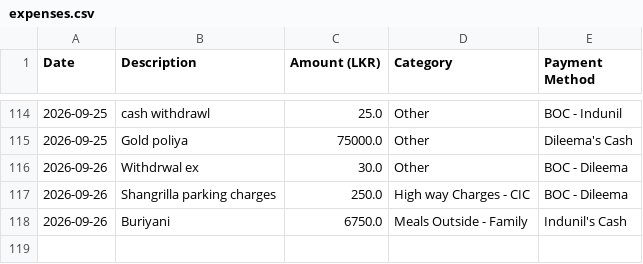
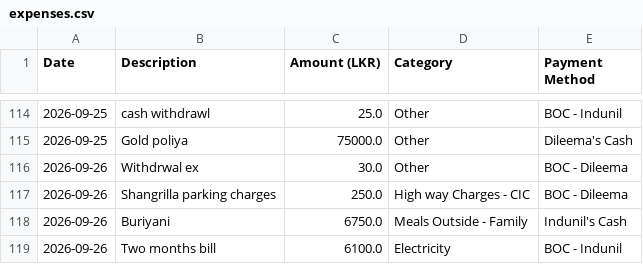
Before and after one commit to idulakpr/family-finance-tracker, a CSV file: data/expenses.csv, drawn as a sheet; only a part is shown, gaps mark what is left out.

Commit message:
Add new expense

```diff
--- a/data/expenses.csv
+++ b/data/expenses.csv
@@ -118 +118,2 @@ Date,Description,Amount (LKR),Category,Payment Method
 2026-09-26,Buriyani,6750.0,Meals Outside - Family,Indunil's Cash
+2026-09-26,Two months bill,6100.0,Electricity,BOC - Indunil
```
